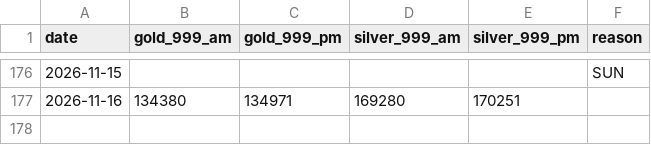
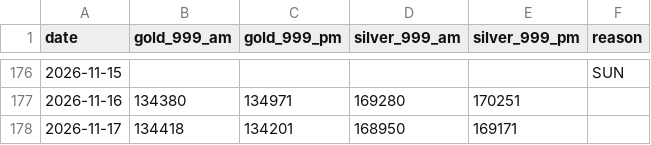
Before and after one commit to sumit-nathany/gold-silver-prices, a CSV file: data/2026.csv, drawn as a sheet; only a part is shown, gaps mark what is left out.

```diff
--- a/data/2026.csv
+++ b/data/2026.csv
@@ -177 +177,2 @@ date,gold_999_am,gold_999_pm,silver_999_am,silver_999_pm,reason
 2026-11-16,134380,134971,169280,170251,
+2026-11-17,134418,134201,168950,169171,
```
